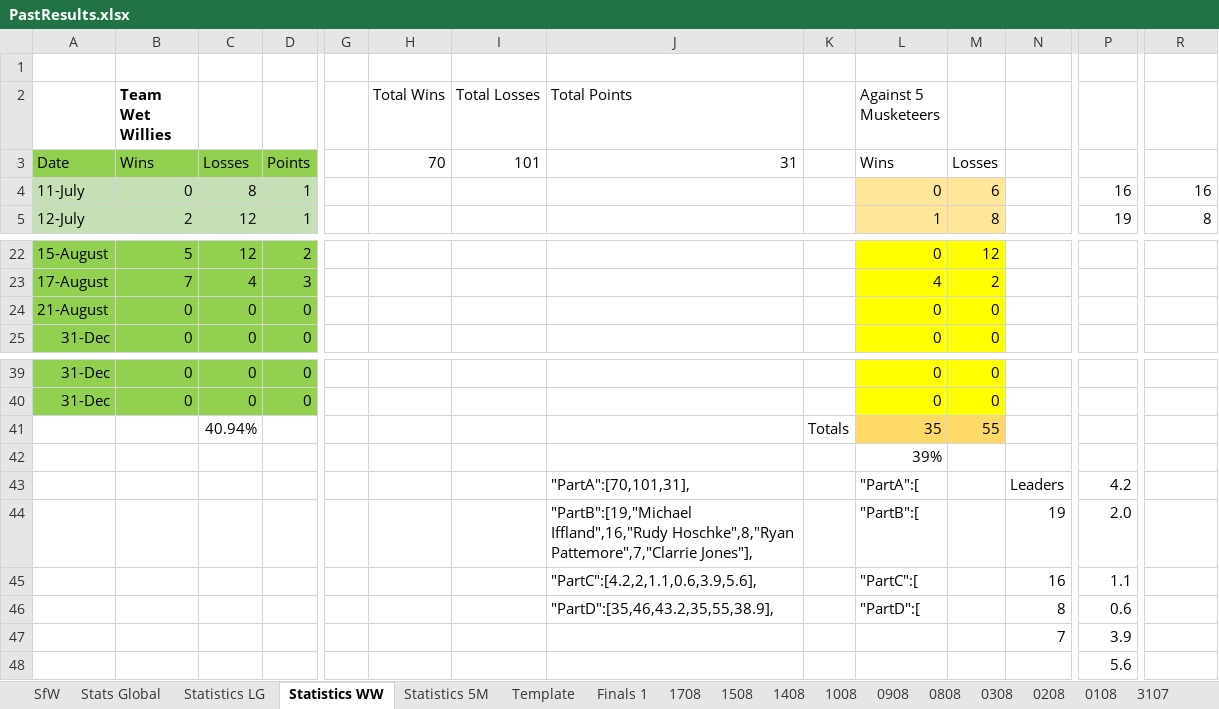
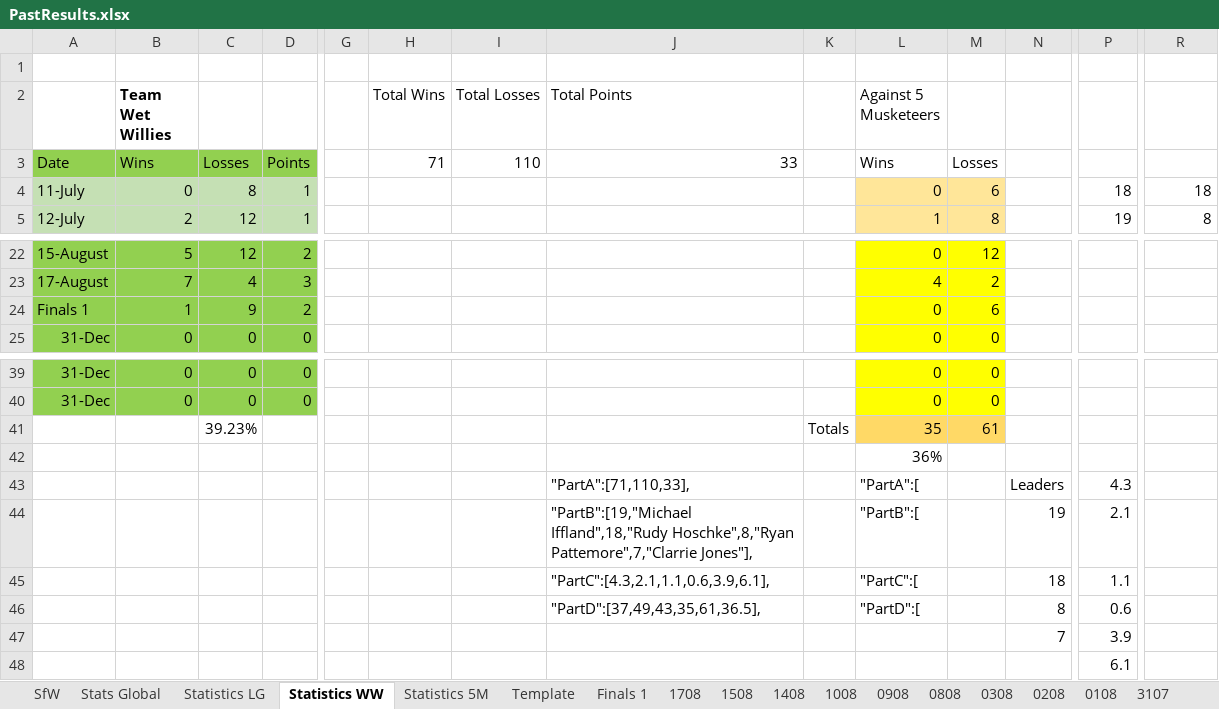
Before and after one commit to KingGoose20/LTBOS3, an Excel workbook: Other Files/PastResults.xlsx, sheet Statistics WW, drawn as a sheet; only a part is shown, gaps mark what is left out; values as stored, in another font and other column widths than the file's, no borders; table styles not drawn; removed rows and columns are numbered as before the commit, all else as after; rows hold the shown columns only; the diff names each change by its address in the sheet, - before the commit and + after, or states it on an @@ line.

```diff
--- a/Other Files/PastResults.xlsx (sheet Statistics WW)
+++ b/Other Files/PastResults.xlsx (sheet Statistics WW)
-H3 (Total Wins): 70
+H3 (Total Wins): 71
-I3 (Total Losses): 101
+I3 (Total Losses): 110
-J3 (Total Points): 31
+J3 (Total Points): 33
-P4: 16
+P4: 18
-R4: 16
+R4: 18
-row 24: 21-August | 0 | 0 | 0 |  |  |  |  |  | 0 | 0
+row 24: Finals 1 | 1 | 9 | 2 |  |  |  |  |  | 0 | 6
-C41: 40.94%
+C41: 39.23%
-M41: 55
+M41: 61
-L42 (Against 5 Musketeers): 39%
+L42 (Against 5 Musketeers): 36%
-J43 (Total Points): "PartA":[70,101,31],
+J43 (Total Points): "PartA":[71,110,33],
-P43: 4.2
+P43: 4.3
-J44 (Total Points): "PartB":[19,"Michael Iffland",16,"Rudy Hoschke",8,"Ryan Pattemore",7,"Clarrie…
+J44 (Total Points): "PartB":[19,"Michael Iffland",18,"Rudy Hoschke",8,"Ryan Pattemore",7,"Clarrie…
-P44: 2.0
+P44: 2.1
-J45 (Total Points): "PartC":[4.2,2,1.1,0.6,3.9,5.6],
+J45 (Total Points): "PartC":[4.3,2.1,1.1,0.6,3.9,6.1],
-N45: 16
+N45: 18
-J46 (Total Points): "PartD":[35,46,43.2,35,55,38.9],
+J46 (Total Points): "PartD":[37,49,43,35,61,36.5],
-P48: 5.6
+P48: 6.1
```
Also changed, not shown: sheet Finals 1, sheet Stats Global, sheet SfW, sheet Statistics LG, sheet Statistics 5M, formulas that keep their value, charts or pictures, 5 other files.
